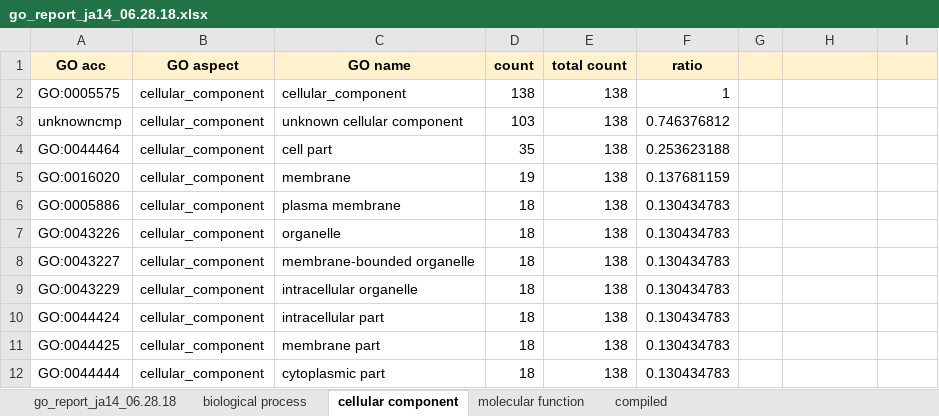
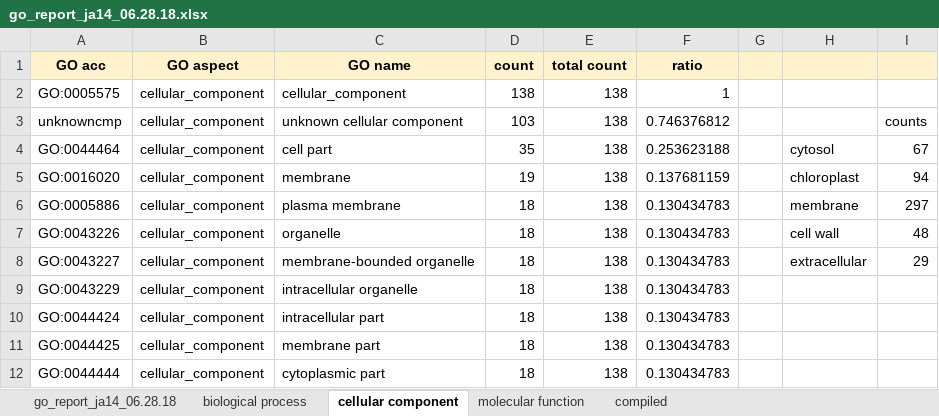
Before and after one commit to MeganEDuffy/2017-etnp, an Excel workbook: analyses/metagomics/susvsink/ja14/go_report_ja14_06.28.18.xlsx, sheet cellular component, drawn as a sheet; only a part is shown; values as stored, in another font and other column widths than the file's, no borders; the diff names each change by its address in the sheet, - before the commit and + after, or states it on an @@ line.

```diff
--- a/analyses/metagomics/susvsink/ja14/go_report_ja14_06.28.18.xlsx (sheet cellular component)
+++ b/analyses/metagomics/susvsink/ja14/go_report_ja14_06.28.18.xlsx (sheet cellular component)
-I3: (empty)
+I3: counts
-H4: (empty)
+H4: cytosol
-I4: (empty)
+I4: 67
-H5: (empty)
+H5: chloroplast
-I5: (empty)
+I5: 94
-H6: (empty)
+H6: membrane
-I6: (empty)
+I6: 297
-H7: (empty)
+H7: cell wall
-I7: (empty)
+I7: 48
-H8: (empty)
+H8: extracellular
-I8: (empty)
+I8: 29
```
Also changed, not shown: analyses/metagomics/susvsink/264+265/go_report_264+265_06.28.18.xlsx, analyses/metagomics/susvsink/268+269/go_report_268+269_06.28.18.xlsx, 2 other files.
